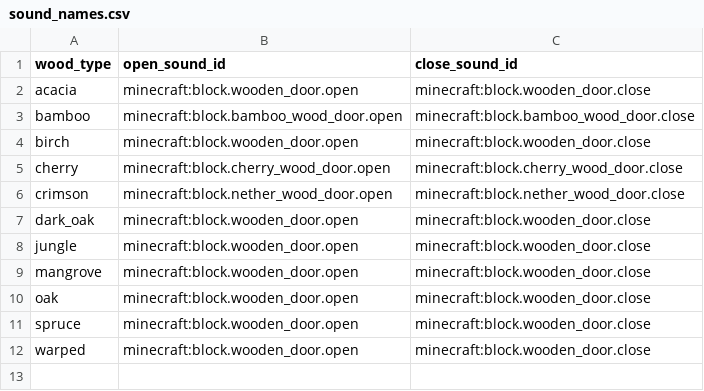
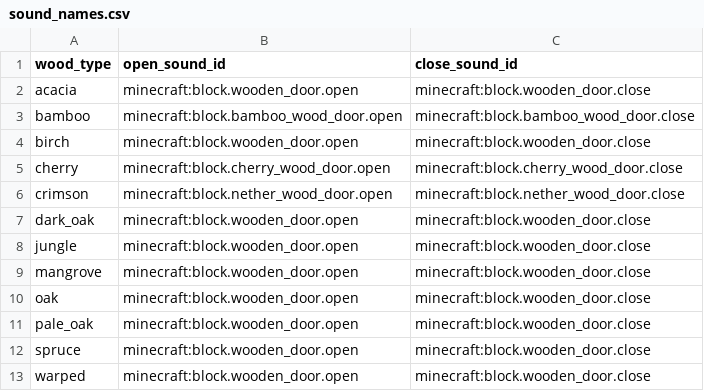
Before and after one commit to Gamemode4Dev/GM4_Datapacks, a CSV file: gm4_double_doors/raw/sound_names.csv, drawn as a sheet.

Commit message:
Add pale oak door sounds

```diff
--- a/gm4_double_doors/raw/sound_names.csv
+++ b/gm4_double_doors/raw/sound_names.csv
@@ -10,2 +10,3 @@ mangrove,minecraft:block.wooden_door.open,minecraft:block.wooden_door.close
 oak,minecraft:block.wooden_door.open,minecraft:block.wooden_door.close
+pale_oak,minecraft:block.wooden_door.open,minecraft:block.wooden_door.close
 spruce,minecraft:block.wooden_door.open,minecraft:block.wooden_door.close
```
